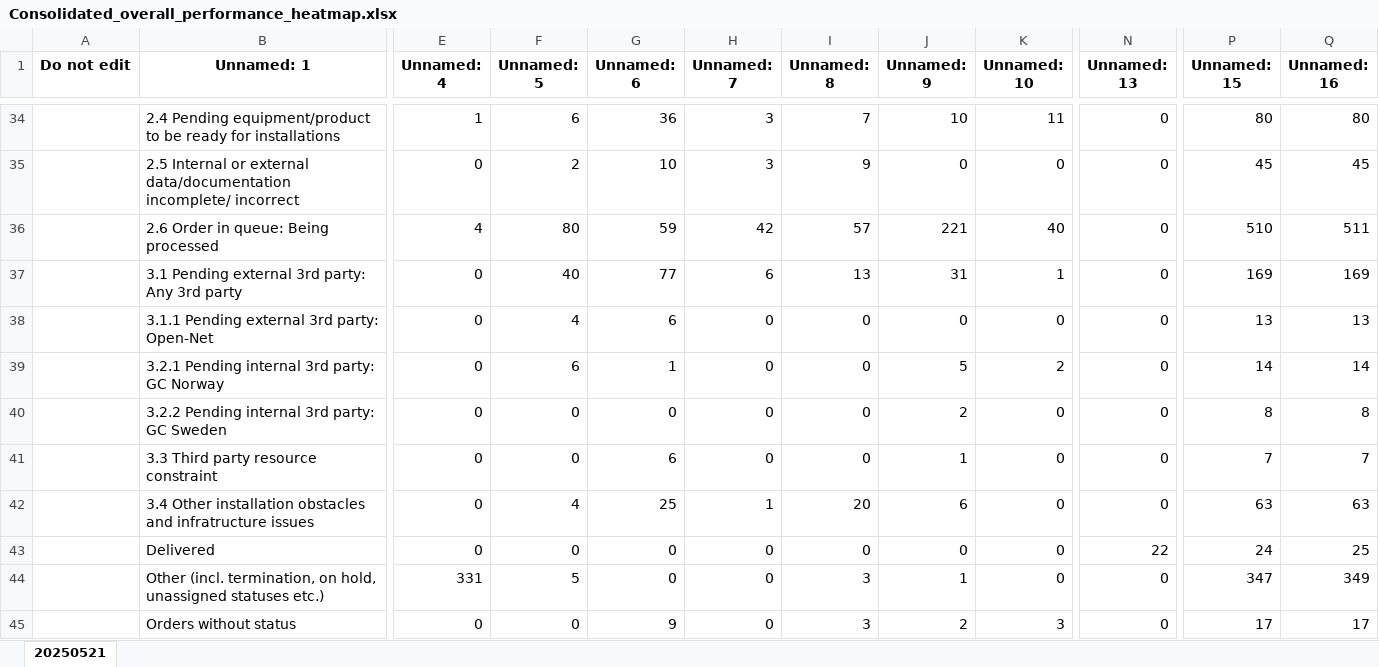
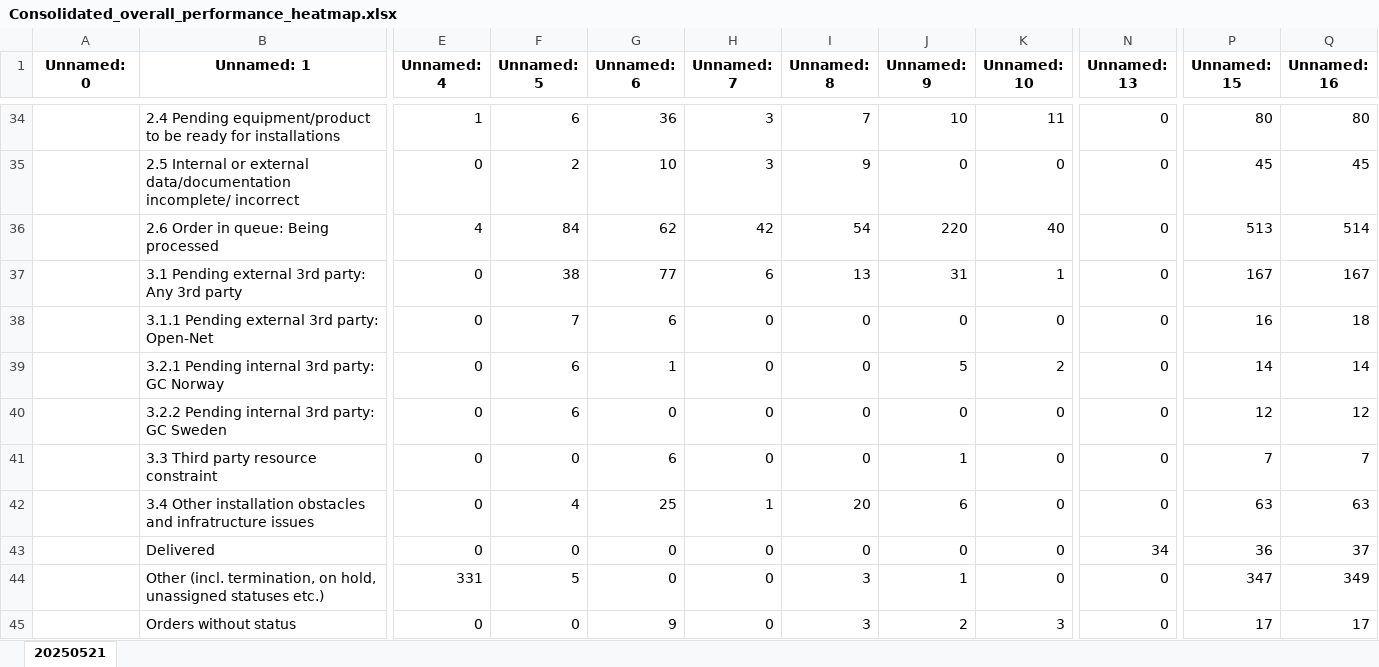
Before and after one commit to tonyyangmckinsey/dkdelivery, an Excel workbook: ConsolidationOutputFolder/Consolidated_overall_performance_heatmap.xlsx, sheet 20250521, drawn as a sheet; only a part is shown, gaps mark what is left out; values as stored, in another font and other column widths than the file's, no borders; the diff covers the shown part only; the diff names each change by its address in the sheet, - before the commit and + after, or states it on an @@ line.

```diff
--- a/ConsolidationOutputFolder/Consolidated_overall_performance_heatmap.xlsx (sheet 20250521)
+++ b/ConsolidationOutputFolder/Consolidated_overall_performance_heatmap.xlsx (sheet 20250521)
-A1: Do not edit
+A1: Unnamed: 0
-F36 (Unnamed: 5): 80
+F36 (Unnamed: 5): 84
-G36 (Unnamed: 6): 59
+G36 (Unnamed: 6): 62
-I36 (Unnamed: 8): 57
+I36 (Unnamed: 8): 54
-J36 (Unnamed: 9): 221
+J36 (Unnamed: 9): 220
-P36 (Unnamed: 15): 510
+P36 (Unnamed: 15): 513
-Q36 (Unnamed: 16): 511
+Q36 (Unnamed: 16): 514
-F37 (Unnamed: 5): 40
+F37 (Unnamed: 5): 38
-P37 (Unnamed: 15): 169
+P37 (Unnamed: 15): 167
-Q37 (Unnamed: 16): 169
+Q37 (Unnamed: 16): 167
-F38 (Unnamed: 5): 4
+F38 (Unnamed: 5): 7
-P38 (Unnamed: 15): 13
+P38 (Unnamed: 15): 16
-Q38 (Unnamed: 16): 13
+Q38 (Unnamed: 16): 18
-F40 (Unnamed: 5): 0
+F40 (Unnamed: 5): 6
-J40 (Unnamed: 9): 2
+J40 (Unnamed: 9): 0
-P40 (Unnamed: 15): 8
+P40 (Unnamed: 15): 12
-Q40 (Unnamed: 16): 8
+Q40 (Unnamed: 16): 12
-N43 (Unnamed: 13): 22
+N43 (Unnamed: 13): 34
-P43 (Unnamed: 15): 24
+P43 (Unnamed: 15): 36
-Q43 (Unnamed: 16): 25
+Q43 (Unnamed: 16): 37
```
Also changed, not shown: 1 added row, 1 removed row and 158 edited cells elsewhere in this sheet, ConsolidationOutputFolder/Consolidated_individual_performance_heatmap.xlsx, 2 other files.
